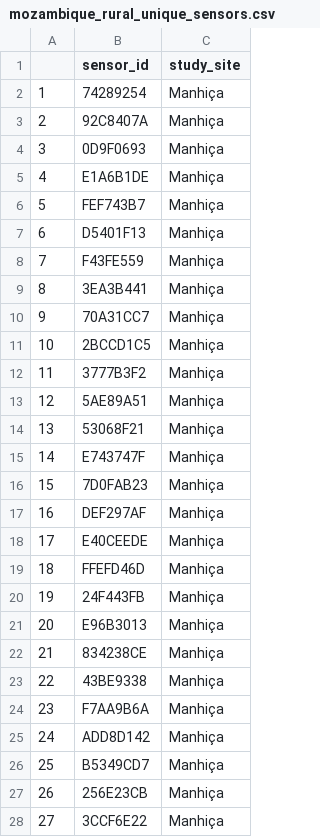
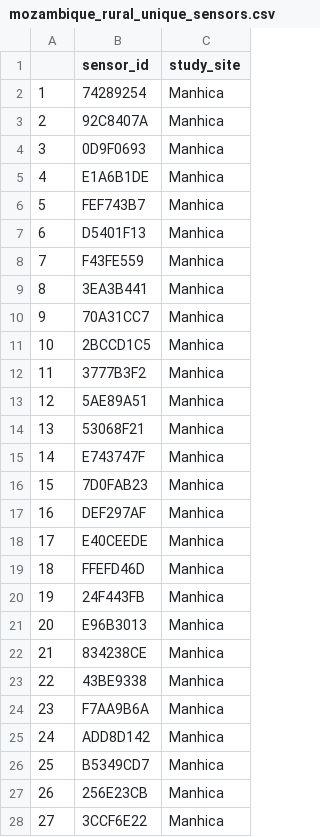
Before and after one commit to lopmanlab/globalmix-mozambique-aim1, a CSV file: data/sensor_metadata/mozambique_rural_unique_sensors.csv, drawn as a sheet; only a part is shown; the diff covers the shown part only.

```diff
--- a/data/sensor_metadata/mozambique_rural_unique_sensors.csv
+++ b/data/sensor_metadata/mozambique_rural_unique_sensors.csv
@@ -1,28 +1,28 @@
 "","sensor_id","study_site"
-"1","74289254","Manhiça"
-"2","92C8407A","Manhiça"
-"3","0D9F0693","Manhiça"
-"4","E1A6B1DE","Manhiça"
-"5","FEF743B7","Manhiça"
-"6","D5401F13","Manhiça"
-"7","F43FE559","Manhiça"
-"8","3EA3B441","Manhiça"
-"9","70A31CC7","Manhiça"
-"10","2BCCD1C5","Manhiça"
-"11","3777B3F2","Manhiça"
-"12","5AE89A51","Manhiça"
-"13","53068F21","Manhiça"
-"14","E743747F","Manhiça"
-"15","7D0FAB23","Manhiça"
-"16","DEF297AF","Manhiça"
-"17","E40CEEDE","Manhiça"
-"18","FFEFD46D","Manhiça"
-"19","24F443FB","Manhiça"
-"20","E96B3013","Manhiça"
-"21","834238CE","Manhiça"
-"22","43BE9338","Manhiça"
-"23","F7AA9B6A","Manhiça"
-"24","ADD8D142","Manhiça"
-"25","B5349CD7","Manhiça"
-"26","256E23CB","Manhiça"
-"27","3CCF6E22","Manhiça"
+"1","74289254","Manhica"
+"2","92C8407A","Manhica"
+"3","0D9F0693","Manhica"
+"4","E1A6B1DE","Manhica"
+"5","FEF743B7","Manhica"
+"6","D5401F13","Manhica"
+"7","F43FE559","Manhica"
+"8","3EA3B441","Manhica"
+"9","70A31CC7","Manhica"
+"10","2BCCD1C5","Manhica"
+"11","3777B3F2","Manhica"
+"12","5AE89A51","Manhica"
+"13","53068F21","Manhica"
+"14","E743747F","Manhica"
+"15","7D0FAB23","Manhica"
+"16","DEF297AF","Manhica"
+"17","E40CEEDE","Manhica"
+"18","FFEFD46D","Manhica"
+"19","24F443FB","Manhica"
+"20","E96B3013","Manhica"
+"21","834238CE","Manhica"
+"22","43BE9338","Manhica"
+"23","F7AA9B6A","Manhica"
+"24","ADD8D142","Manhica"
+"25","B5349CD7","Manhica"
+"26","256E23CB","Manhica"
+"27","3CCF6E22","Manhica"
```
Also changed, not shown: 32 edited cells elsewhere in this file, data/sensor_metadata/mozambique_aim2_urban_participants.csv, data/sensor_metadata/mozambique_urban_unique_sensors.csv, 3 other files.
